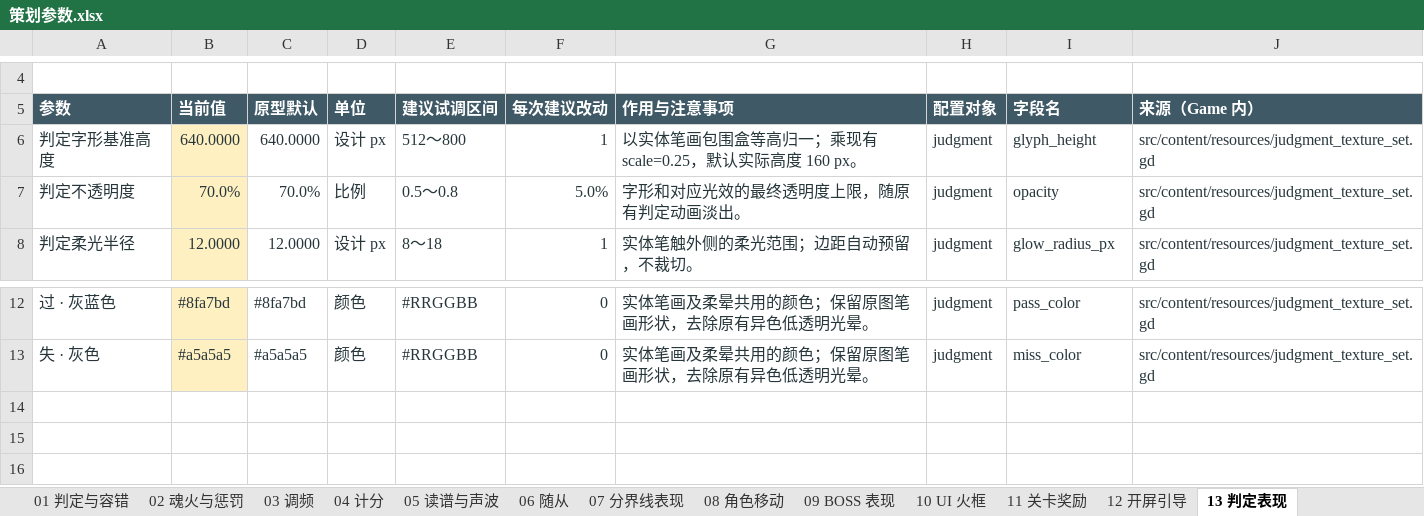
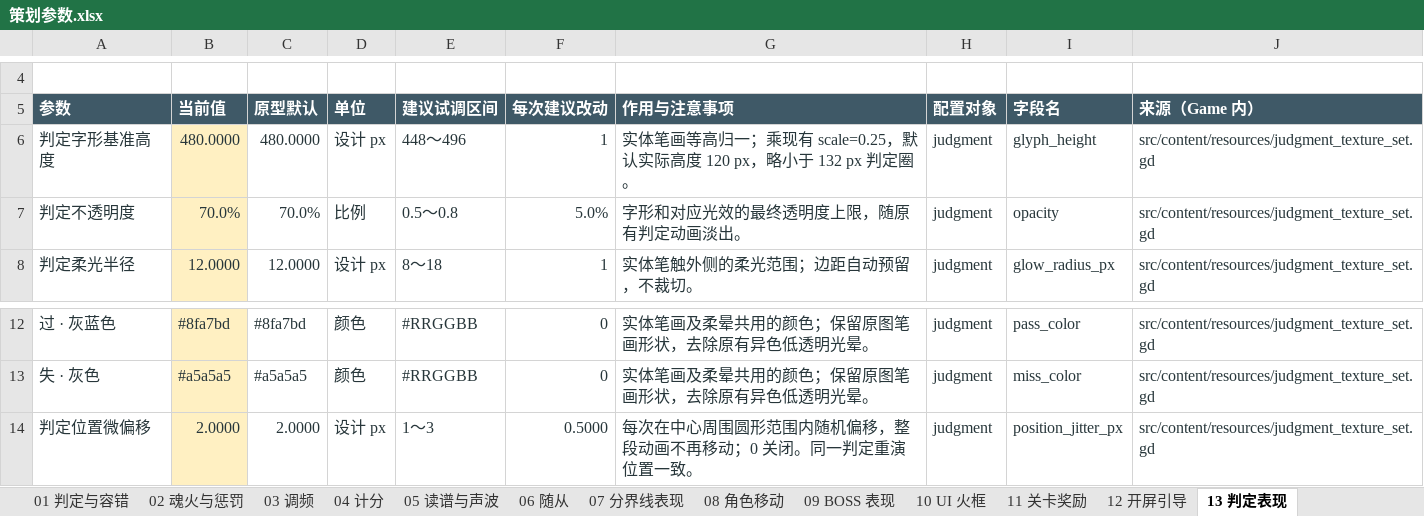
Before and after one commit to Hourglass5177/WaveNoMore, an Excel workbook: outputs/planning/策划参数.xlsx, sheet 13 判定表现, drawn as a sheet; only a part is shown, gaps mark what is left out; values as stored, in another font and other column widths than the file's, no borders; the diff names each change by its address in the sheet, - before the commit and + after, or states it on an @@ line.

```diff
--- a/outputs/planning/策划参数.xlsx (sheet 13 判定表现)
+++ b/outputs/planning/策划参数.xlsx (sheet 13 判定表现)
-B6 (当前值): 640.0000
+B6 (当前值): 480.0000
-C6 (原型默认): 640.0000
+C6 (原型默认): 480.0000
-E6 (建议试调区间): 512～800
+E6 (建议试调区间): 448～496
-G6 (作用与注意事项): 以实体笔画包围盒等高归一；乘现有 scale=0.25，默认实际高度 160 px。
+G6 (作用与注意事项): 实体笔画等高归一；乘现有 scale=0.25，默认实际高度 120 px，略小于 132 px 判定圈。
+row 14: 判定位置微偏移 | 2.0000 | 2.0000 | 设计 px | 1～3 | 0.5000 | 每次在中心周围圆形范围内随机偏移，整段动画不再移动；0 关闭。同一判定重演位置一致。 | judgment | position_jitter_px | src/content/resources/judgment_texture_set.gd
```
Also changed, not shown: sheet 02 魂火与惩罚, sheet 使用与量级, 37 other files.
